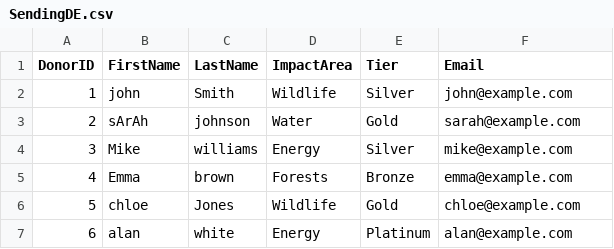
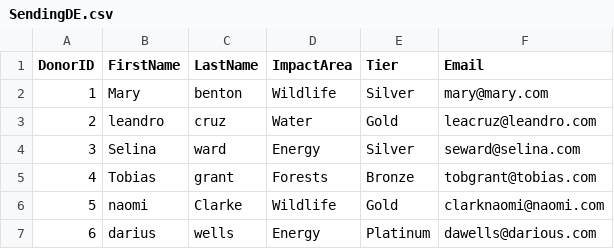
Before and after one commit to WunmiBeks/Green-Earth-Donation, a CSV file: Data/SendingDE.csv, drawn as a sheet.

Commit message:
data updated and images updated

```diff
--- a/Data/SendingDE.csv
+++ b/Data/SendingDE.csv
@@ -1,7 +1,7 @@
 DonorID,FirstName,LastName,ImpactArea,Tier,Email
-1,john, Smith,Wildlife,Silver,john@example.com
-2,sArAh,johnson,Water,Gold,sarah@example.com
-3,Mike,williams,Energy,Silver,mike@example.com
-4,Emma, brown,Forests,Bronze,emma@example.com
-5,chloe,Jones,Wildlife,Gold,chloe@example.com
-6,alan,white,Energy,Platinum,alan@example.com
+1,Mary,benton,Wildlife,Silver,mary@mary.com
+2,leandro,cruz,Water,Gold,leacruz@leandro.com
+3,Selina,ward,Energy,Silver,seward@selina.com
+4,Tobias,grant,Forests,Bronze,tobgrant@tobias.com
+5,naomi,Clarke,Wildlife,Gold,clarknaomi@naomi.com
+6,darius,wells,Energy,Platinum,dawells@darious.com
```
Also changed, not shown: Data/Projects_Data.csv, 6 other files.
